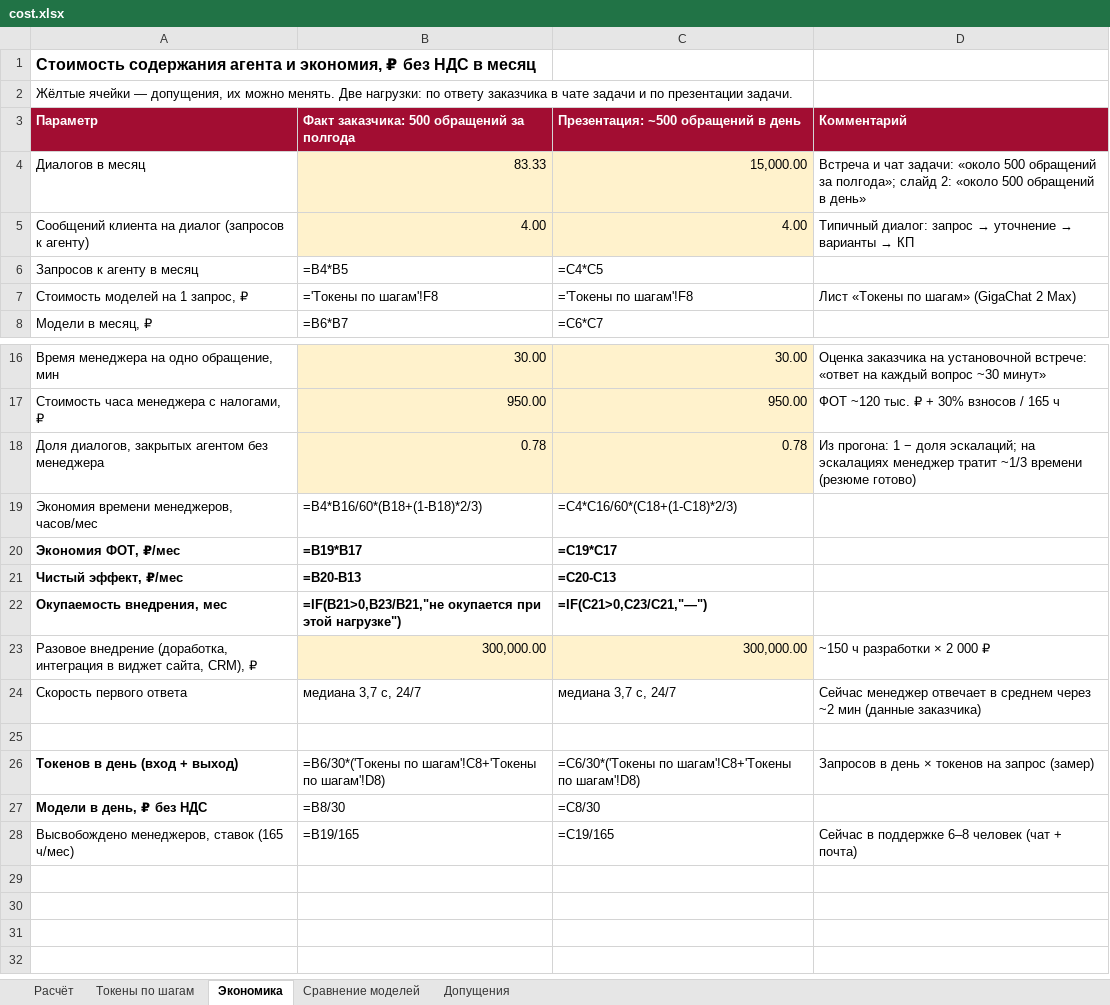
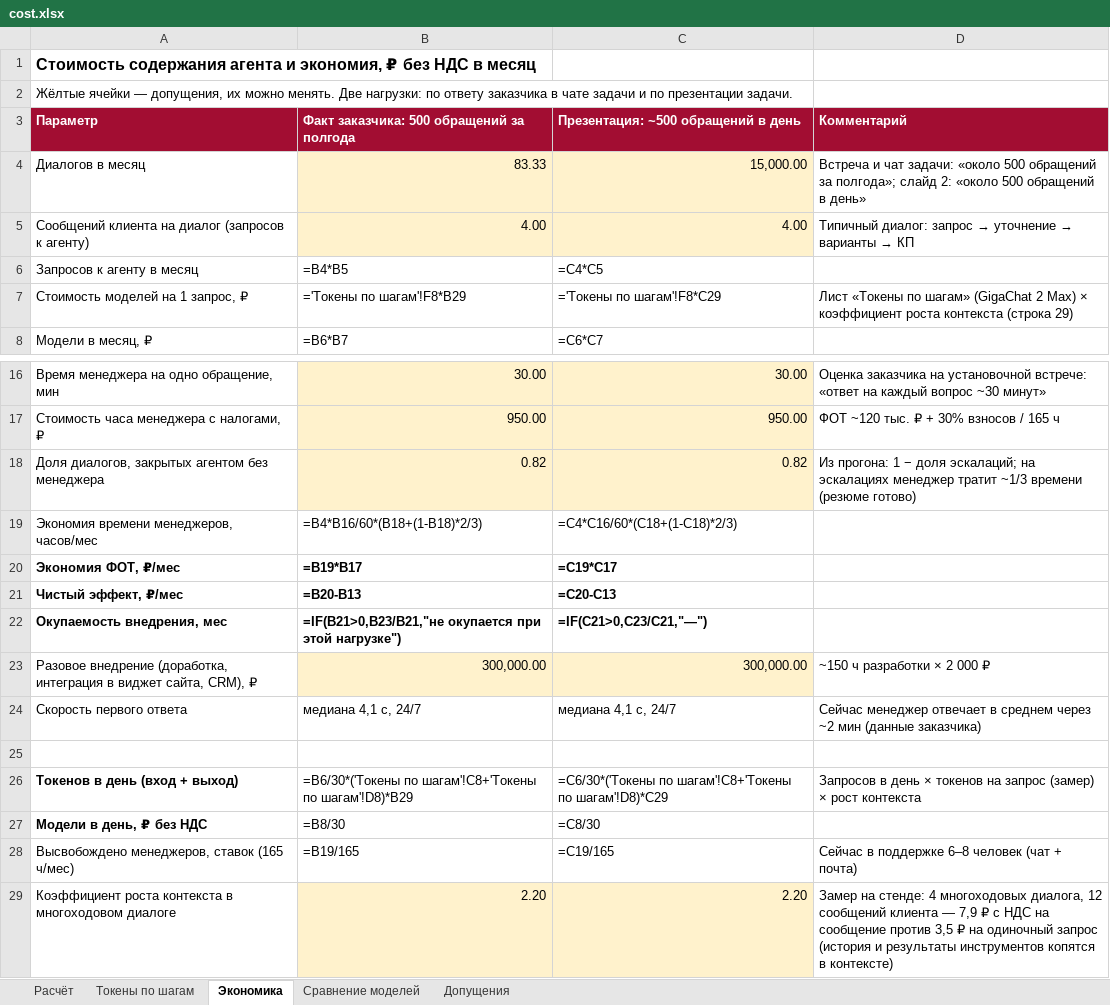
Before and after one commit to Fighter90/support_agent, an Excel workbook: docs/cost.xlsx, sheet Экономика, drawn as a sheet; only a part is shown, gaps mark what is left out; values as stored, in another font and other column widths than the file's, no borders; formulas without a stored value are shown as written; the diff names each change by its address in the sheet, - before the commit and + after, or states it on an @@ line.

Commit message:
Видео: запись одним дублем (Playwright), озвучка и субтитры; ссылки в чате по назначению; метрики в рублях; расчёт с ростом контекста; описание и решение обновлены

```diff
--- a/docs/cost.xlsx (sheet Экономика)
+++ b/docs/cost.xlsx (sheet Экономика)
-B7: ='Токены по шагам'!F8
+B7: ='Токены по шагам'!F8*B29
-C7: ='Токены по шагам'!F8
+C7: ='Токены по шагам'!F8*C29
-D7 (Комментарий): …2 Max)
+D7 (Комментарий): …2 Max) × коэффициент роста контекста (строка 29)
-B18: 0.78
+B18: 0.82
-C18: 0.78
+C18: 0.82
-B24: медиана 3,7 с, 24/7
+B24: медиана 4,1 с, 24/7
-C24: медиана 3,7 с, 24/7
+C24: медиана 4,1 с, 24/7
-B26: …шагам'!C8+'Токены по шагам'!D8)
+B26: …шагам'!C8+'Токены по шагам'!D8)*B29
-C26: …шагам'!C8+'Токены по шагам'!D8)
+C26: …шагам'!C8+'Токены по шагам'!D8)*C29
-D26 (Комментарий): …запрос (замер)
+D26 (Комментарий): …запрос (замер) × рост контекста
+row 29: Коэффициент роста контекста в многоходовом диалоге | 2.20 | 2.20 | Замер на стенде: 4 многоходовых диалога, 12 сообщений клиента — 7,9 ₽ с НДС на сообщение против 3,5 ₽ на одиночный запрос (история и результаты инструментов копятся в контексте)
```
Also changed, not shown: sheet Токены по шагам, sheet Расчёт, 20 other files.
